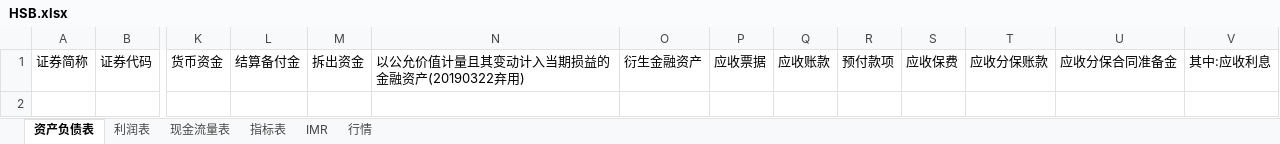
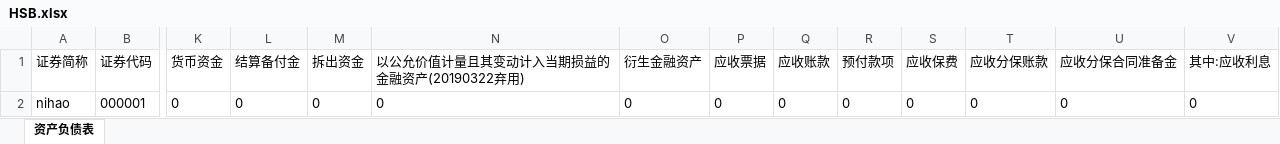
Before and after one commit to lining1111/FinanceTool, an Excel workbook: excel/format/HSB.xlsx, sheet 资产负债表, drawn as a sheet; only a part is shown, gaps mark what is left out; values as stored, in another font and other column widths than the file's, no borders; rows hold the shown columns only; the diff names each change by its address in the sheet, - before the commit and + after, or states it on an @@ line.

```diff
--- a/excel/format/HSB.xlsx (sheet 资产负债表)
+++ b/excel/format/HSB.xlsx (sheet 资产负债表)
-sheet tab: 利润表
-sheet tab: 现金流量表
-sheet tab: 指标表
-sheet tab: IMR
-sheet tab: 行情
+row 2: nihao | 000001 | 0 | 0 | 0 | 0 | 0 | 0 | 0 | 0 | 0 | 0 | 0 | 0
```
Also changed, not shown: 31 other files.
